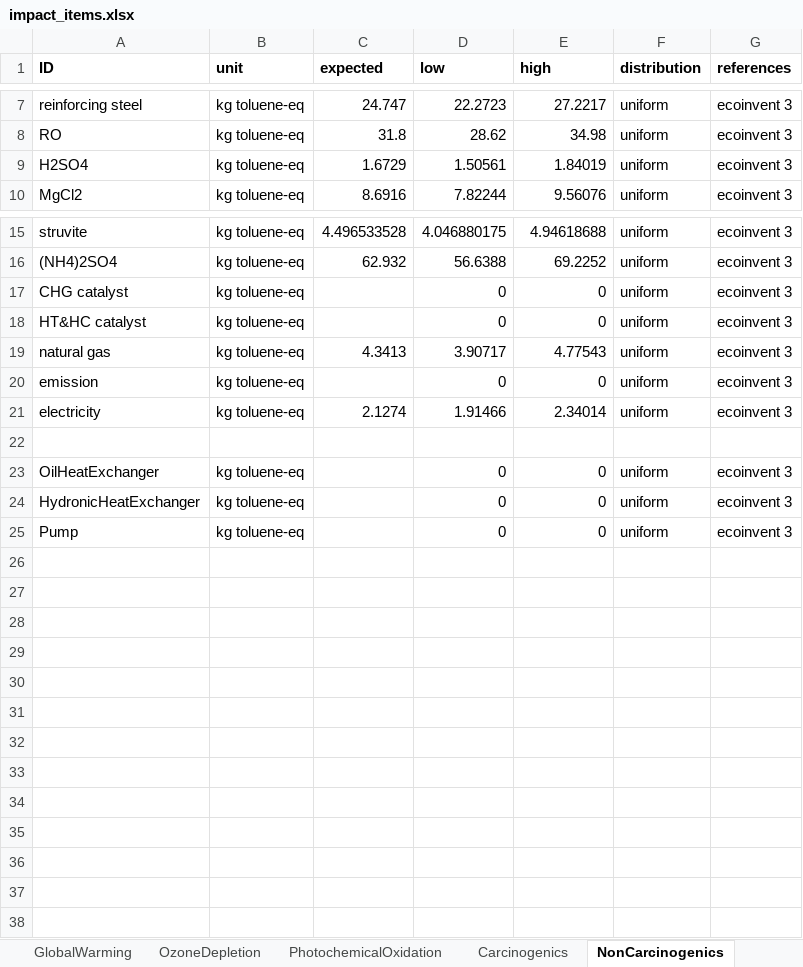
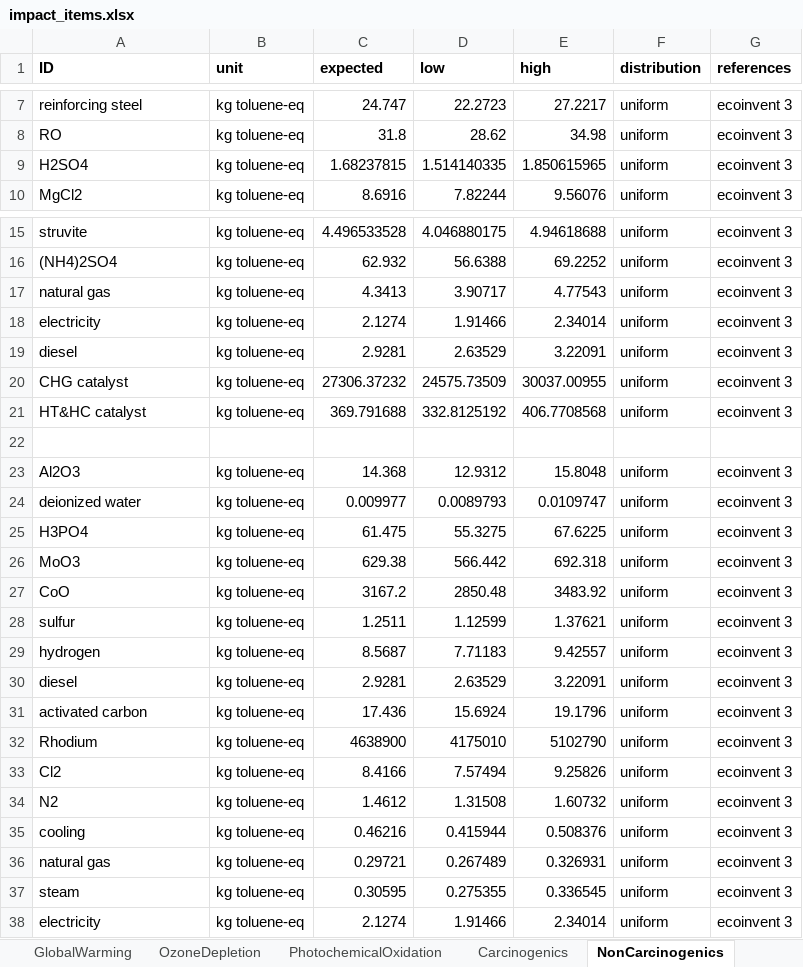
Before and after one commit to QSD-Group/EXPOsan, an Excel workbook: exposan/htl/data/impact_items.xlsx, sheet NonCarcinogenics, drawn as a sheet; only a part is shown, gaps mark what is left out; values as stored, in another font and other column widths than the file's, no borders; removed rows and columns are numbered as before the commit, all else as after; the diff names each change by its address in the sheet, - before the commit and + after, or states it on an @@ line.

Commit message:
add algorithms for Pump to calculate weight and pipe

```diff
--- a/exposan/htl/data/impact_items.xlsx (sheet NonCarcinogenics)
+++ b/exposan/htl/data/impact_items.xlsx (sheet NonCarcinogenics)
-C9 (expected): 1.6729
+C9 (expected): 1.68237815
-D9 (low): 1.50561
+D9 (low): 1.514140335
-E9 (high): 1.84019
+E9 (high): 1.850615965
-row 17: CHG catalyst | kg toluene-eq |  | 0 | 0 | uniform | ecoinvent 3
-row 18: HT&HC catalyst | kg toluene-eq |  | 0 | 0 | uniform | ecoinvent 3
-row 20: emission | kg toluene-eq |  | 0 | 0 | uniform | ecoinvent 3
+row 19: diesel | kg toluene-eq | 2.9281 | 2.63529 | 3.22091 | uniform | ecoinvent 3
+row 20: CHG catalyst | kg toluene-eq | 27306.37232 | 24575.73509 | 30037.00955 | uniform | ecoinvent 3
+row 21: HT&HC catalyst | kg toluene-eq | 369.791688 | 332.8125192 | 406.7708568 | uniform | ecoinvent 3
-row 23: OilHeatExchanger | kg toluene-eq |  | 0 | 0 | uniform | ecoinvent 3
-row 24: HydronicHeatExchanger | kg toluene-eq |  | 0 | 0 | uniform | ecoinvent 3
-row 25: Pump | kg toluene-eq |  | 0 | 0 | uniform | ecoinvent 3
+row 23: Al2O3 | kg toluene-eq | 14.368 | 12.9312 | 15.8048 | uniform | ecoinvent 3
+row 24: deionized water | kg toluene-eq | 0.009977 | 0.0089793 | 0.0109747 | uniform | ecoinvent 3
+row 25: H3PO4 | kg toluene-eq | 61.475 | 55.3275 | 67.6225 | uniform | ecoinvent 3
+row 26: MoO3 | kg toluene-eq | 629.38 | 566.442 | 692.318 | uniform | ecoinvent 3
+row 27: CoO | kg toluene-eq | 3167.2 | 2850.48 | 3483.92 | uniform | ecoinvent 3
+row 28: sulfur | kg toluene-eq | 1.2511 | 1.12599 | 1.37621 | uniform | ecoinvent 3
+row 29: hydrogen | kg toluene-eq | 8.5687 | 7.71183 | 9.42557 | uniform | ecoinvent 3
+row 30: diesel | kg toluene-eq | 2.9281 | 2.63529 | 3.22091 | uniform | ecoinvent 3
+row 31: activated carbon | kg toluene-eq | 17.436 | 15.6924 | 19.1796 | uniform | ecoinvent 3
+row 32: Rhodium | kg toluene-eq | 4638900 | 4175010 | 5102790 | uniform | ecoinvent 3
+row 33: Cl2 | kg toluene-eq | 8.4166 | 7.57494 | 9.25826 | uniform | ecoinvent 3
+row 34: N2 | kg toluene-eq | 1.4612 | 1.31508 | 1.60732 | uniform | ecoinvent 3
+row 35: cooling | kg toluene-eq | 0.46216 | 0.415944 | 0.508376 | uniform | ecoinvent 3
+row 36: natural gas | kg toluene-eq | 0.29721 | 0.267489 | 0.326931 | uniform | ecoinvent 3
+row 37: steam | kg toluene-eq | 0.30595 | 0.275355 | 0.336545 | uniform | ecoinvent 3
+row 38: electricity | kg toluene-eq | 2.1274 | 1.91466 | 2.34014 | uniform | ecoinvent 3
```
Also changed, not shown: sheet GlobalWarming, sheet Carcinogenics, sheet OzoneDepletion, sheet Acidification, sheet Ecotoxicity, sheet RespiratoryEffects, 3 more sheets, formulas that keep their value, 2 other files.
